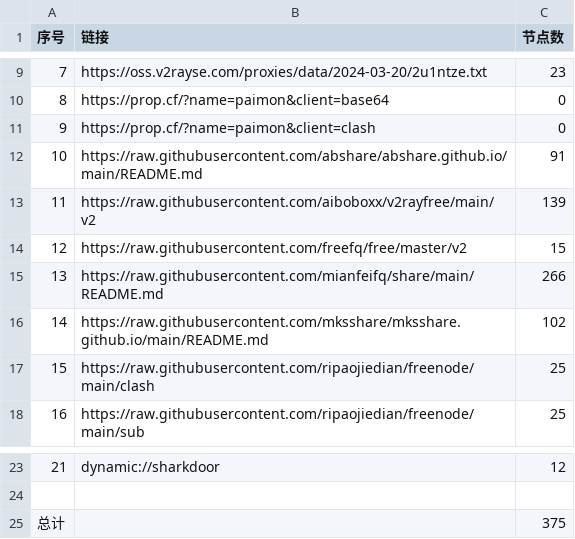
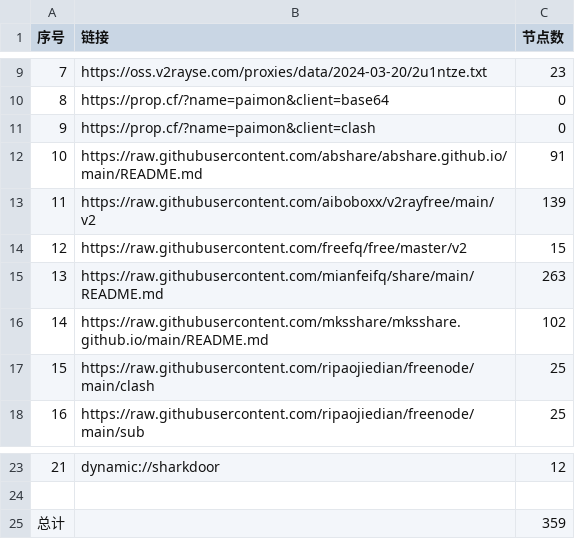
Before and after one commit to gavinhomework/AutoMergePublicNodes, a CSV file: list_result.csv, drawn as a sheet; only a part is shown, gaps mark what is left out.

```diff
--- a/list_result.csv
+++ b/list_result.csv
@@ -14,3 +14,3 @@
 12,https://raw.githubusercontent.com/freefq/free/master/v2,15
-13,https://raw.githubusercontent.com/mianfeifq/share/main/README.md,266
+13,https://raw.githubusercontent.com/mianfeifq/share/main/README.md,263
 14,https://raw.githubusercontent.com/mksshare/mksshare.github.io/main/README.md,102
@@ -24,2 +24,2 @@
 
-总计,,375
+总计,,359
```
Also changed, not shown: 11 other files.
